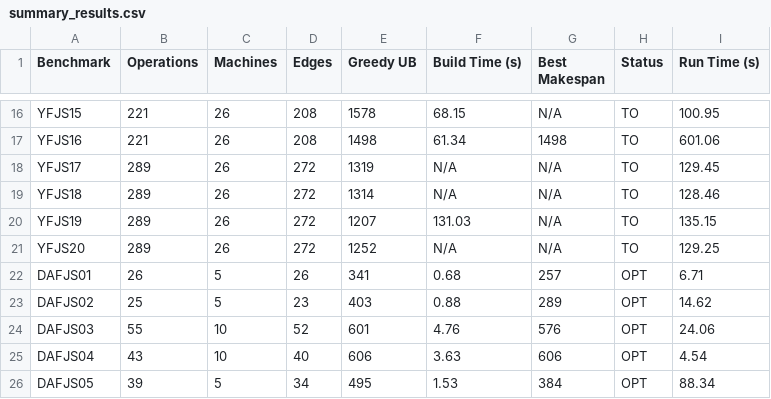
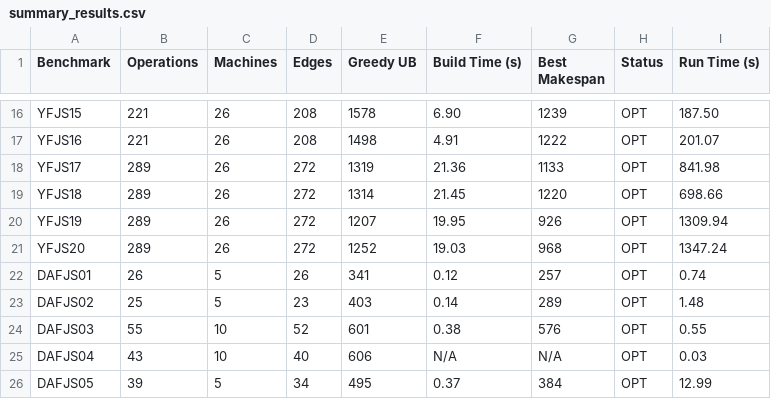
Before and after one commit to dev2points/FJSSP-sequencial-flexibility, a CSV file: summary_results.csv, drawn as a sheet; only a part is shown, gaps mark what is left out; the diff covers the shown part only; the diff names each change by its address in the sheet, - before the commit and + after, or states it on an @@ line.

```diff
--- a/summary_results.csv
+++ b/summary_results.csv
-F16 (Build Time (s)): 68.15
+F16 (Build Time (s)): 6.90
-G16 (Best Makespan): N/A
+G16 (Best Makespan): 1239
-H16:H21 (Status): TO
+H16:H21 (Status): OPT
-I16 (Run Time (s)): 100.95
+I16 (Run Time (s)): 187.50
-F17 (Build Time (s)): 61.34
+F17 (Build Time (s)): 4.91
-G17 (Best Makespan): 1498
+G17 (Best Makespan): 1222
-I17 (Run Time (s)): 601.06
+I17 (Run Time (s)): 201.07
-F18 (Build Time (s)): N/A
+F18 (Build Time (s)): 21.36
-G18 (Best Makespan): N/A
+G18 (Best Makespan): 1133
-I18 (Run Time (s)): 129.45
+I18 (Run Time (s)): 841.98
-F19 (Build Time (s)): N/A
+F19 (Build Time (s)): 21.45
-G19 (Best Makespan): N/A
+G19 (Best Makespan): 1220
-I19 (Run Time (s)): 128.46
+I19 (Run Time (s)): 698.66
-F20 (Build Time (s)): 131.03
+F20 (Build Time (s)): 19.95
-G20 (Best Makespan): N/A
+G20 (Best Makespan): 926
-I20 (Run Time (s)): 135.15
+I20 (Run Time (s)): 1309.94
-F21 (Build Time (s)): N/A
+F21 (Build Time (s)): 19.03
-G21 (Best Makespan): N/A
+G21 (Best Makespan): 968
-I21 (Run Time (s)): 129.25
+I21 (Run Time (s)): 1347.24
-F22 (Build Time (s)): 0.68
+F22 (Build Time (s)): 0.12
-I22 (Run Time (s)): 6.71
+I22 (Run Time (s)): 0.74
-F23 (Build Time (s)): 0.88
+F23 (Build Time (s)): 0.14
-I23 (Run Time (s)): 14.62
+I23 (Run Time (s)): 1.48
-F24 (Build Time (s)): 4.76
+F24 (Build Time (s)): 0.38
-I24 (Run Time (s)): 24.06
+I24 (Run Time (s)): 0.55
-F25 (Build Time (s)): 3.63
+F25 (Build Time (s)): N/A
-G25 (Best Makespan): 606
+G25 (Best Makespan): N/A
-I25 (Run Time (s)): 4.54
+I25 (Run Time (s)): 0.03
-F26 (Build Time (s)): 1.53
+F26 (Build Time (s)): 0.37
-I26 (Run Time (s)): 88.34
+I26 (Run Time (s)): 12.99
```
Also changed, not shown: 107 edited cells elsewhere in this file, 53 other files.
